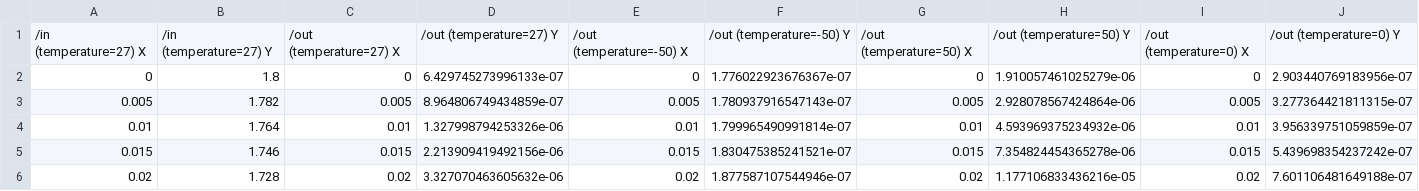
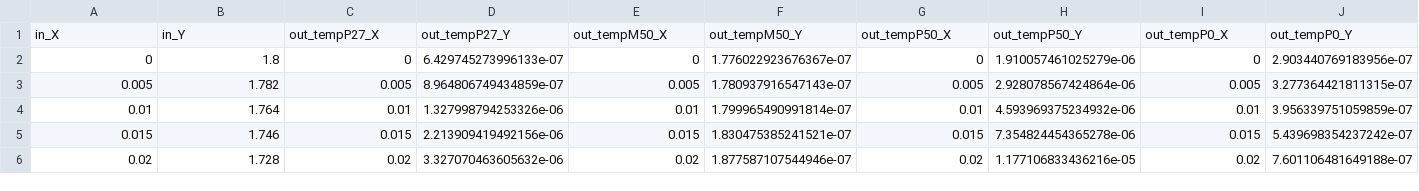
Before and after one commit to afonsoplantes/dados-genericos, a CSV file: corners-inverter/temp/tran-corners.csv, drawn as a sheet; only a part is shown; removed rows and columns are numbered as before the commit, all else as after; the diff names each change by its address in the sheet, - before the commit and + after, or states it on an @@ line.

Commit message:
Update tran-corners.csv

```diff
--- a/corners-inverter/temp/tran-corners.csv
+++ b/corners-inverter/temp/tran-corners.csv
-row 1: /in (temperature=27) X | /in (temperature=27) Y | /out (temperature=27) X | /out (temperature=27) Y | /out (temperature=-50) X | /out (temperature=-50) Y | /out (temperature=50) X | /out (temperature=50) Y | /out (temperature=0) X | /out (temperature=0) Y
+row 1: in_X | in_Y | out_tempP27_X | out_tempP27_Y | out_tempM50_X | out_tempM50_Y | out_tempP50_X | out_tempP50_Y | out_tempP0_X | out_tempP0_Y
```
